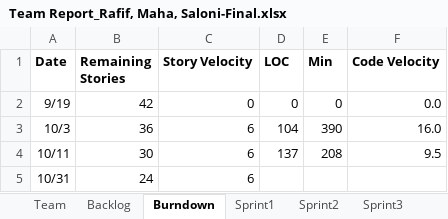
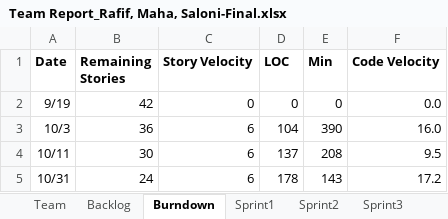
Before and after one commit to Malidrisi/SSW-555-GEDCOM, an Excel workbook: Team Report_Rafif, Maha, Saloni-Final.xlsx, sheet Burndown, drawn as a sheet; values as stored, in another font and other column widths than the file's, no borders; charts and pictures not drawn; the diff names each change by its address in the sheet, - before the commit and + after, or states it on an @@ line.

Commit message:
Burn-down Updated

```diff
--- a/Team Report_Rafif, Maha, Saloni-Final.xlsx (sheet Burndown)
+++ b/Team Report_Rafif, Maha, Saloni-Final.xlsx (sheet Burndown)
-D5 (LOC): (empty)
+D5 (LOC): 178
-E5 (Min): (empty)
+E5 (Min): 143
-F5 (Code Velocity): (empty)
+F5 (Code Velocity): 17.2
```
Also changed, not shown: charts or pictures.
